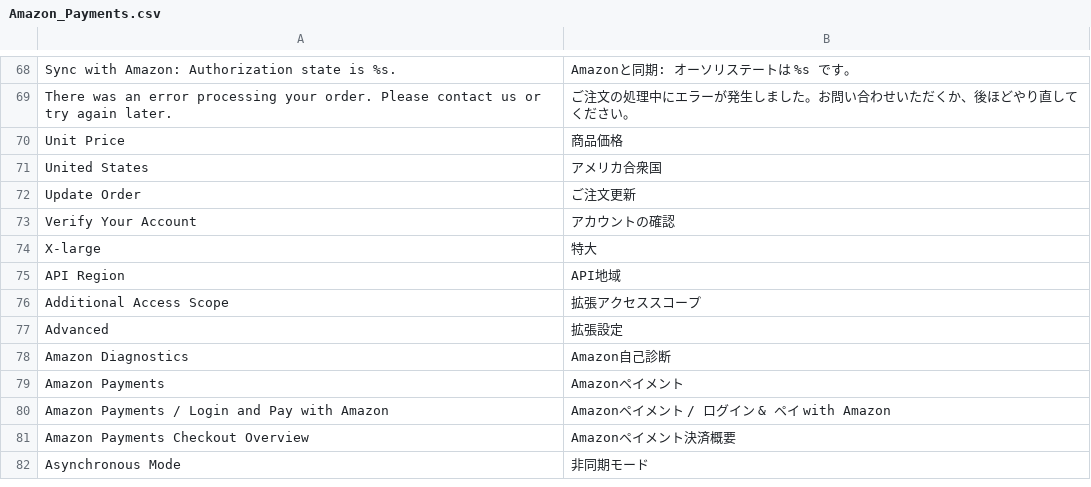
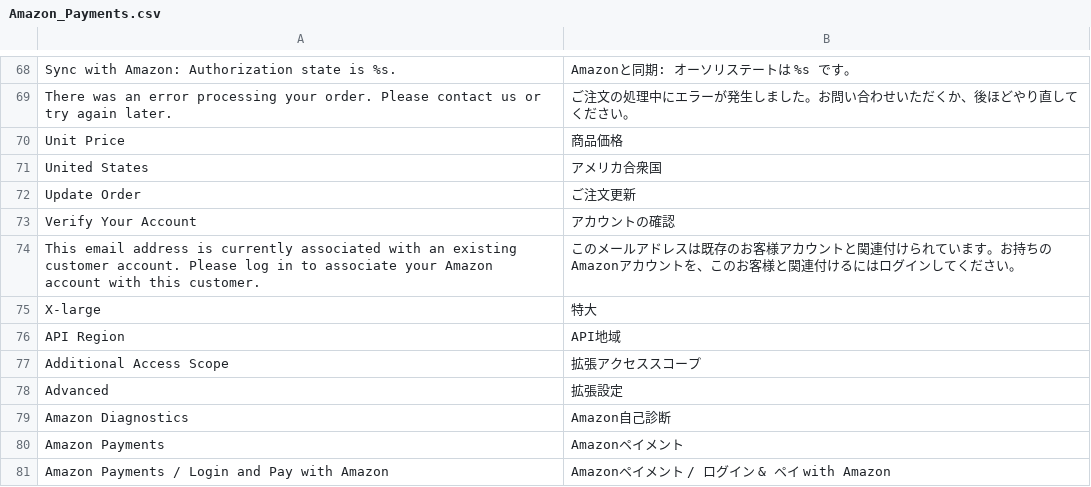
Before and after one commit to HisakiEndo/amazon-payments-magento-plugin, a CSV file: app/locale/ja_JP/Amazon_Payments.csv, drawn as a sheet; only a part is shown, gaps mark what is left out; the shorter side is filled out with more unchanged rows.

Commit message:
Missing Translation
One missing translation for verify.phtml,

```diff
--- a/app/locale/ja_JP/Amazon_Payments.csv
+++ b/app/locale/ja_JP/Amazon_Payments.csv
@@ -73,2 +73,3 @@
 "Verify Your Account","アカウントの確認"
+"This email address is currently associated with an existing customer account. Please log in to associate your Amazon account with this customer.","このメールアドレスは既存のお客様アカウントと関連付けられています。お持ちのAmazonアカウントを、このお客様と関連付けるにはログインしてください。"
 "X-large","特大"
```
